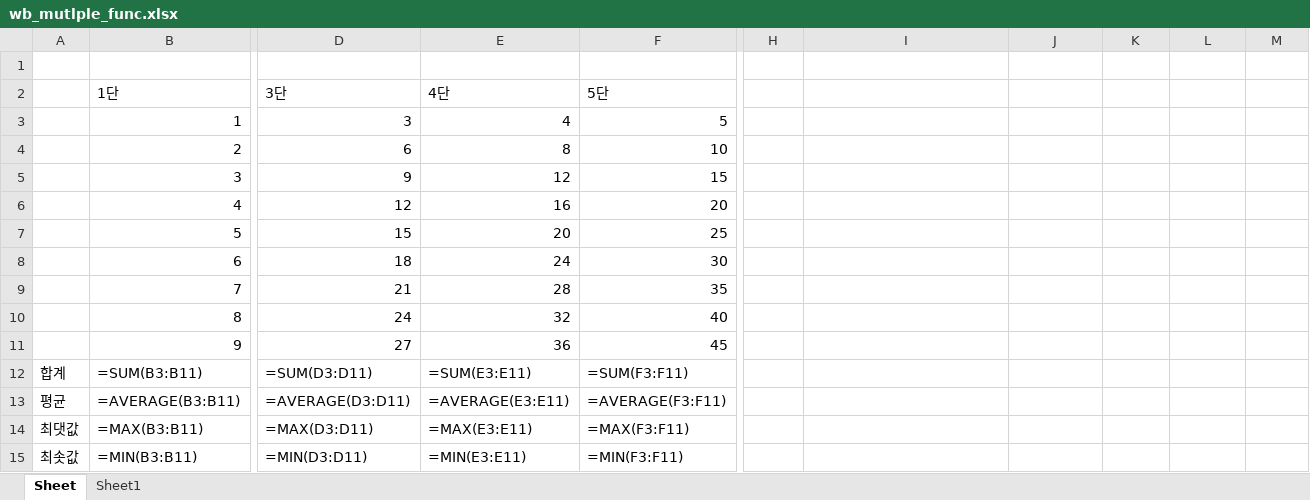
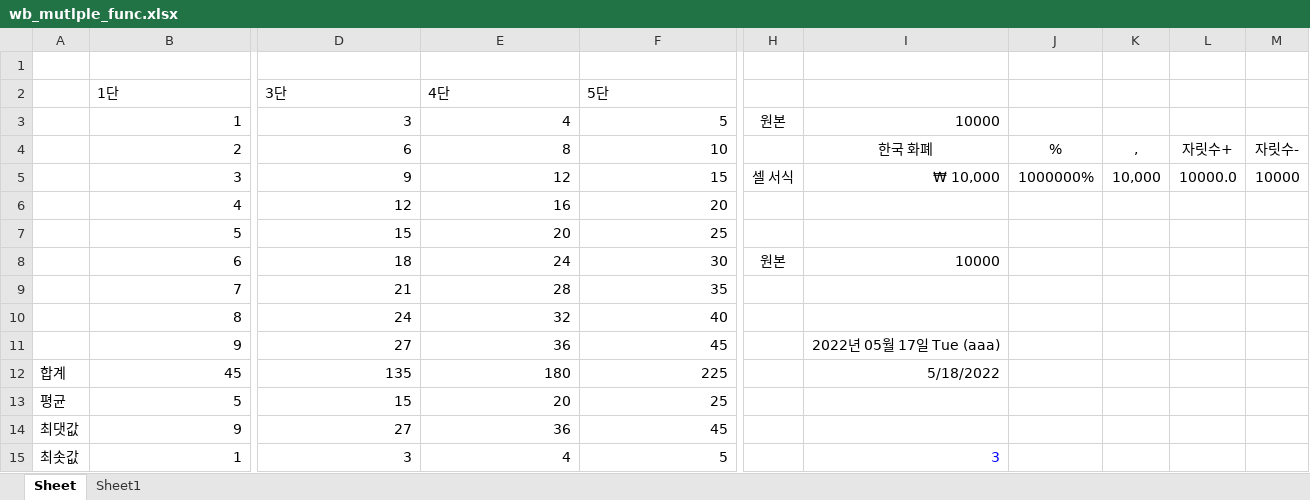
Before and after one commit to neltia/openpyxl-basic, an Excel workbook: wb_mutlple_func.xlsx, sheet Sheet, drawn as a sheet; only a part is shown, gaps mark what is left out; values as stored, in another font and other column widths than the file's, no borders; formulas without a stored value are shown as written; removed rows and columns are numbered as before the commit, all else as after; rows hold the shown columns only; the diff names each change by its address in the sheet, - before the commit and + after, or states it on an @@ line.

Commit message:
# 4. 함수 사용 - 결과물

```diff
--- a/wb_mutlple_func.xlsx (sheet Sheet)
+++ b/wb_mutlple_func.xlsx (sheet Sheet)
-H3: (empty)
+H3: 원본
-I3: (empty)
+I3: 10000
-I4: (empty)
+I4: 한국 화폐
-J4: (empty)
+J4: %
-K4: (empty)
+K4: ,
-L4: (empty)
+L4: 자릿수+
-M4: (empty)
+M4: 자릿수-
-row 5:  | 3 | 9 | 12 | 15
+row 5:  | 3 | 9 | 12 | 15 | 셀 서식 | ₩ 10,000 | 1000000% | 10,000 | 10000.0 | 10000
-H8: (empty)
+H8: 원본
-I8: (empty)
+I8: 10000
-I11: (empty)
+I11: 2022년 05월 17일 Tue (aaa)
-row 12: 합계 | =SUM(B3:B11) | =SUM(D3:D11) | =SUM(E3:E11) | =SUM(F3:F11)
-row 13: 평균 | =AVERAGE(B3:B11) | =AVERAGE(D3:D11) | =AVERAGE(E3:E11) | =AVERAGE(F3:F11)
-row 14: 최댓값 | =MAX(B3:B11) | =MAX(D3:D11) | =MAX(E3:E11) | =MAX(F3:F11)
-row 15: 최솟값 | =MIN(B3:B11) | =MIN(D3:D11) | =MIN(E3:E11) | =MIN(F3:F11)
+row 12: 합계 | 45 | 135 | 180 | 225 |  | 5/18/2022
+row 13: 평균 | 5 | 15 | 20 | 25
+row 14: 최댓값 | 9 | 27 | 36 | 45
+row 15: 최솟값 | 1 | 3 | 4 | 5 |  | 3
```
